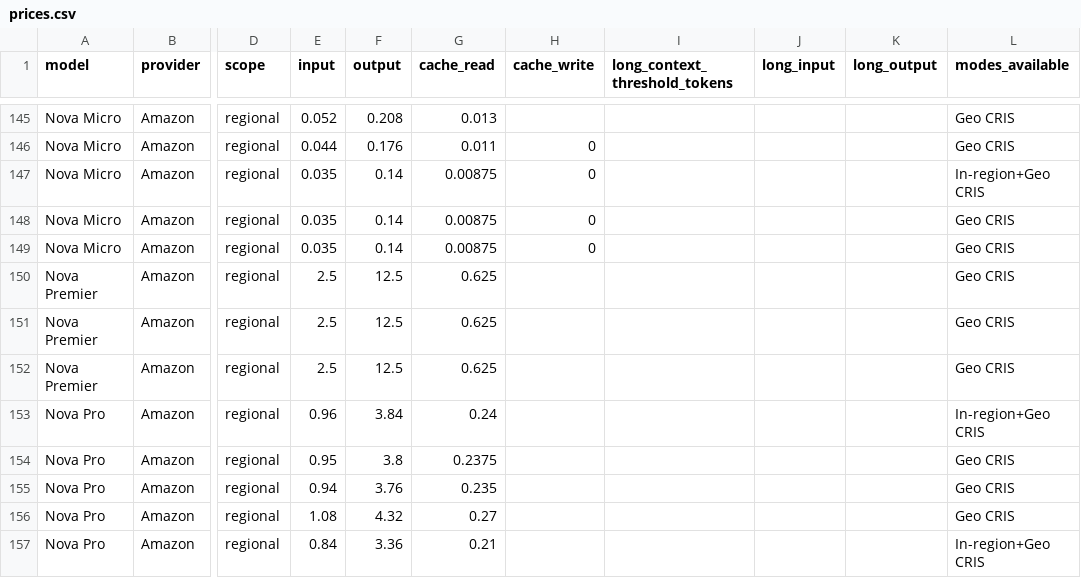
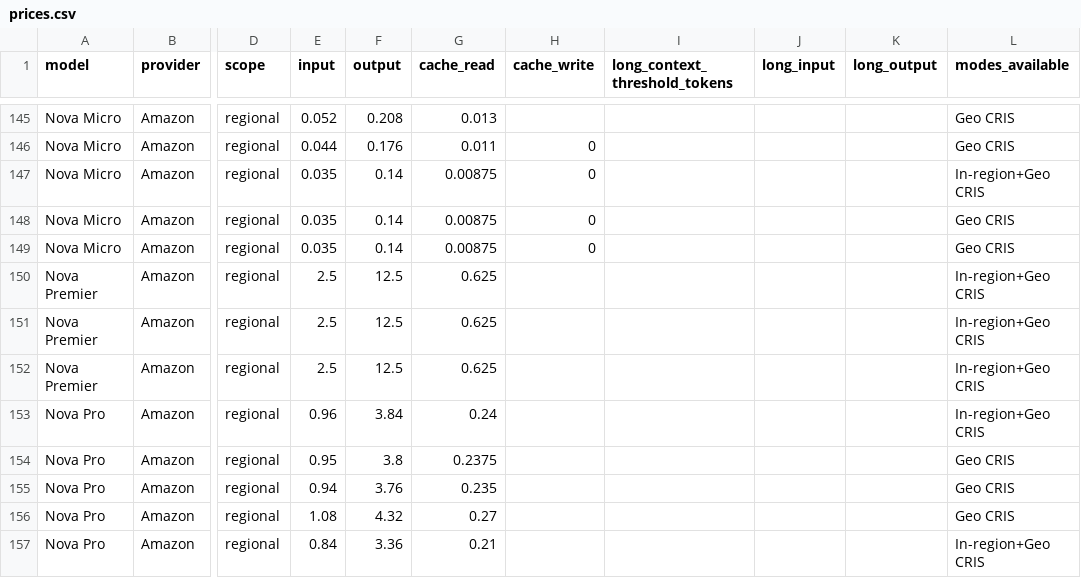
Before and after one commit to inferplane/model-comparision, a CSV file: public/ai/prices.csv, drawn as a sheet; only a part is shown, gaps mark what is left out; the diff names each change by its address in the sheet, - before the commit and + after, or states it on an @@ line.

```diff
--- a/public/ai/prices.csv
+++ b/public/ai/prices.csv
-L150:L152 (modes_available): Geo CRIS
+L150:L152 (modes_available): In-region+Geo CRIS
```
Also changed, not shown: 39 other files.
